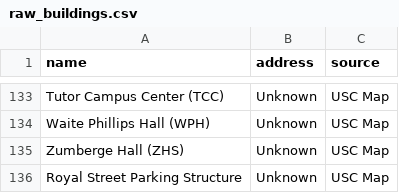
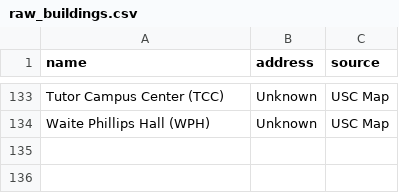
Before and after one commit to DikshantBadawadagi/Geolocation_based_Data_Wrangling, a CSV file: data/raw/raw_buildings.csv, drawn as a sheet; only a part is shown, gaps mark what is left out; the diff covers the shown part only.

Commit message:
added OSM data

```diff
--- a/data/raw/raw_buildings.csv
+++ b/data/raw/raw_buildings.csv
@@ -134,3 +134 @@ Tutor Campus Center (TCC),Unknown,USC Map
 Waite Phillips Hall (WPH),Unknown,USC Map
-Zumberge Hall (ZHS),Unknown,USC Map
-Royal Street Parking Structure,Unknown,USC Map
```
Also changed, not shown: 37 moved rows elsewhere in this file, 24 other files.
